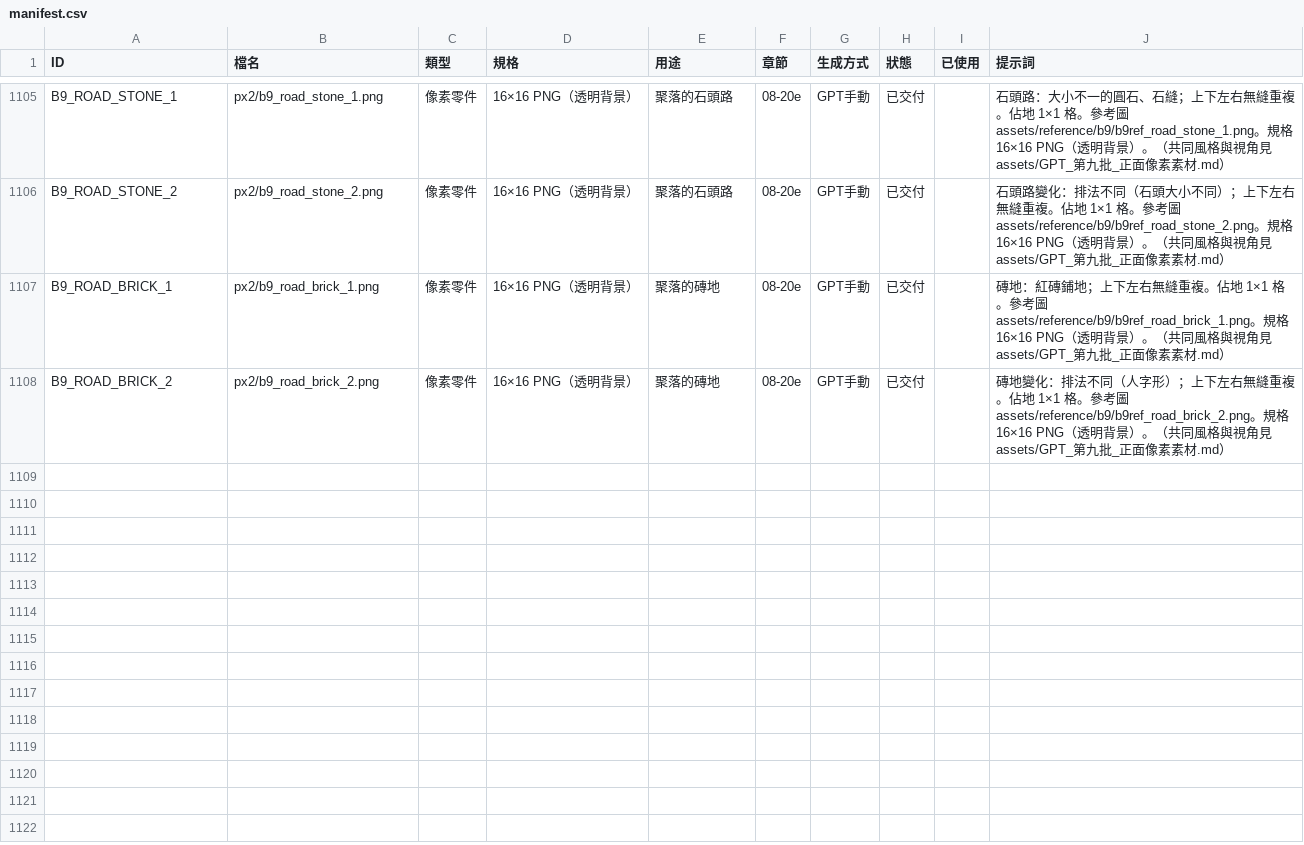
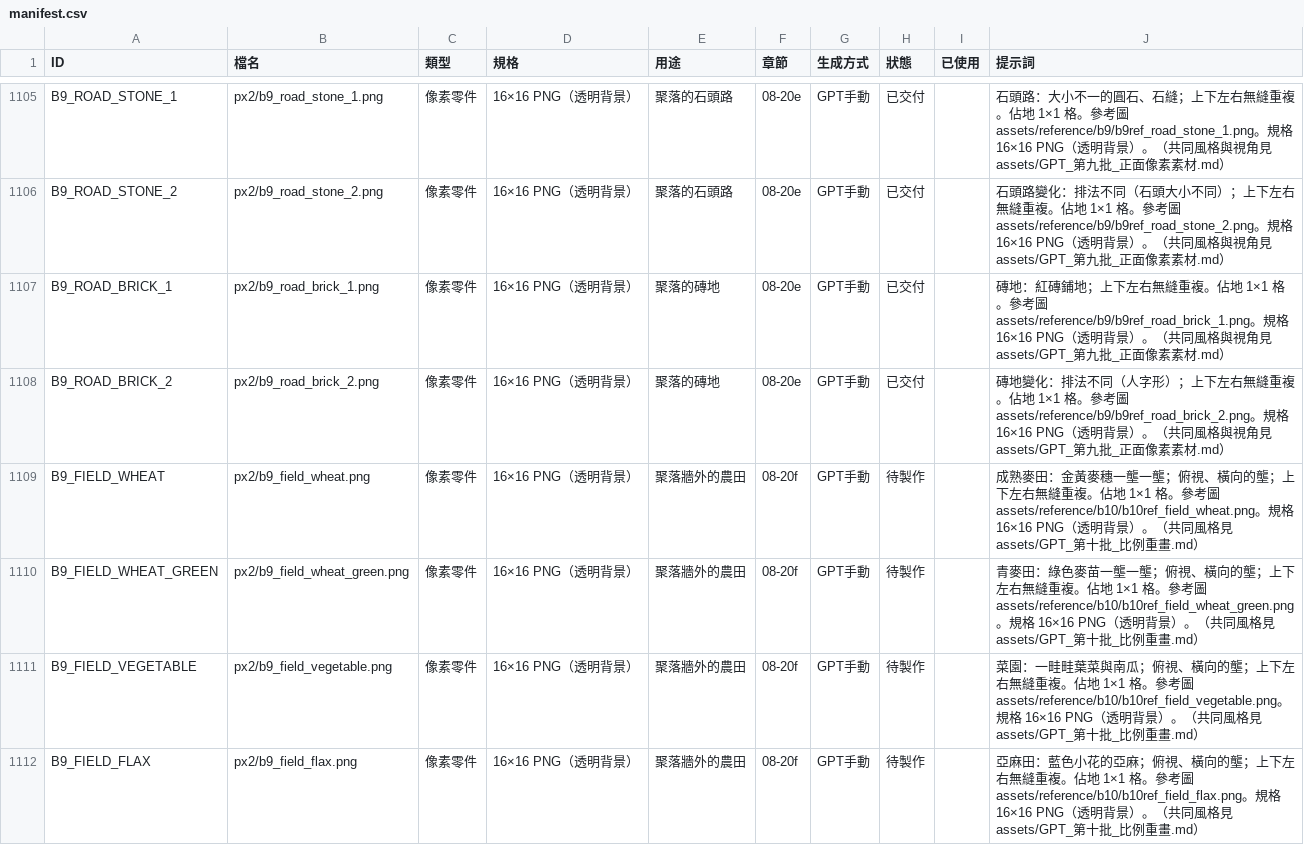
Before and after one commit to peter50903/World-Library, a CSV file: assets/manifest.csv, drawn as a sheet; only a part is shown, gaps mark what is left out; the diff covers the shown part only.

```diff
--- a/assets/manifest.csv
+++ b/assets/manifest.csv
@@ -1108 +1108,5 @@ B9_ROAD_BRICK_1,px2/b9_road_brick_1.png,像素零件,16×16 PNG（透明背景
 B9_ROAD_BRICK_2,px2/b9_road_brick_2.png,像素零件,16×16 PNG（透明背景）,聚落的磚地,08-20e,GPT手動,已交付,,磚地變化：排法不同（人字形）；上下左右無縫重複。佔地 1×1 格。參考圖 assets/reference/b9/b9ref_road_brick_2.png。規格 16×16 PNG（透明背景）。（共同風格與視角見 assets/GPT_第九批_正面像素素材.md）
+B9_FIELD_WHEAT,px2/b9_field_wheat.png,像素零件,16×16 PNG（透明背景）,聚落牆外的農田,08-20f,GPT手動,待製作,,成熟麥田：金黃麥穗一壟一壟；俯視、橫向的壟；上下左右無縫重複。佔地 1×1 格。參考圖 assets/reference/b10/b10ref_field_wheat.png。規格 16×16 PNG（透明背景）。（共同風格見 assets/GPT_第十批_比例重畫.md）
+B9_FIELD_WHEAT_GREEN,px2/b9_field_wheat_green.png,像素零件,16×16 PNG（透明背景）,聚落牆外的農田,08-20f,GPT手動,待製作,,青麥田：綠色麥苗一壟一壟；俯視、橫向的壟；上下左右無縫重複。佔地 1×1 格。參考圖 assets/reference/b10/b10ref_field_wheat_green.png。規格 16×16 PNG（透明背景）。（共同風格見 assets/GPT_第十批_比例重畫.md）
+B9_FIELD_VEGETABLE,px2/b9_field_vegetable.png,像素零件,16×16 PNG（透明背景）,聚落牆外的農田,08-20f,GPT手動,待製作,,菜園：一畦畦葉菜與南瓜；俯視、橫向的壟；上下左右無縫重複。佔地 1×1 格。參考圖 assets/reference/b10/b10ref_field_vegetable.png。規格 16×16 PNG（透明背景）。（共同風格見 assets/GPT_第十批_比例重畫.md）
+B9_FIELD_FLAX,px2/b9_field_flax.png,像素零件,16×16 PNG（透明背景）,聚落牆外的農田,08-20f,GPT手動,待製作,,亞麻田：藍色小花的亞麻；俯視、橫向的壟；上下左右無縫重複。佔地 1×1 格。參考圖 assets/reference/b10/b10ref_field_flax.png。規格 16×16 PNG（透明背景）。（共同風格見 assets/GPT_第十批_比例重畫.md）
```
Also changed, not shown: 4 added rows and 120 edited cells elsewhere in this file, 49 other files.
